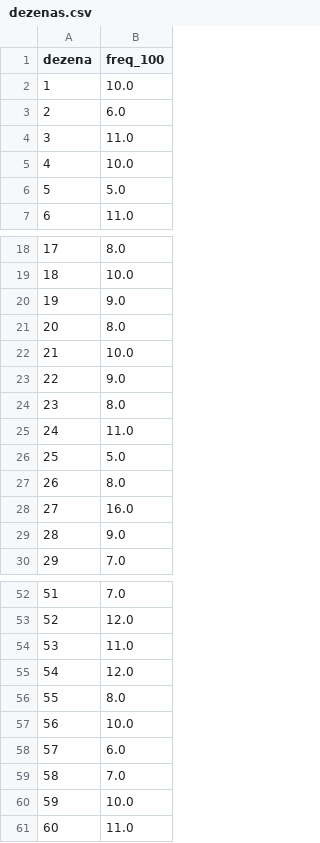
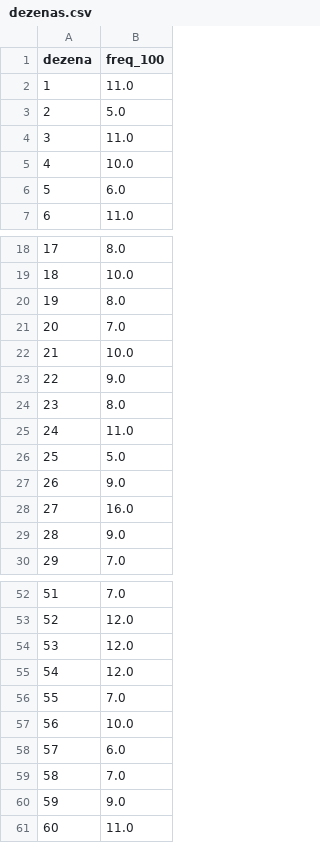
Before and after one commit to andreyoshimura/mega-engine, a CSV file: data/features/dezenas.csv, drawn as a sheet; only a part is shown, gaps mark what is left out; removed rows and columns are numbered as before the commit, all else as after; the diff covers the shown part only; the diff names each change by its address in the sheet, - before the commit and + after, or states it on an @@ line.

```diff
--- a/data/features/dezenas.csv
+++ b/data/features/dezenas.csv
@@ row 4 moved to row 2: 1 @@
@@ row 6 moved to row 3: 2 @@
@@ row 42 moved to row 4: 3 @@
@@ column A (dezena) renumbered between rows 5 and 54 @@
-row 5: 4 | 10.0
+row 21: 20 | 7.0
-row 27: 26 | 8.0
@@ row 20 moved to row 27: 26 @@
-row 54: 53 | 11.0
-row 56: 55 | 8.0
+row 55: 54 | 12.0
+row 56: 55 | 7.0
-row 60: 59 | 10.0
+row 60: 59 | 9.0
```
Also changed, not shown: 1 added row elsewhere in this file, data/results/megasena.csv, 2 other files.
